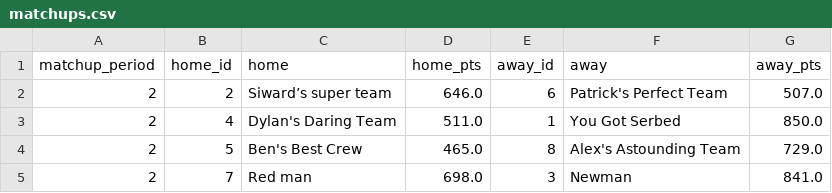
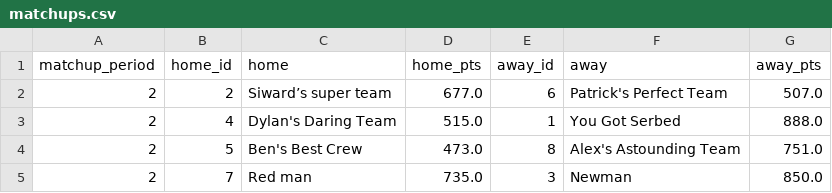
Before and after one commit to luke8mcm/blue-ballers-relay, a CSV file: data/matchups.csv, drawn as a sheet.

```diff
--- a/data/matchups.csv
+++ b/data/matchups.csv
@@ -1,5 +1,5 @@
 matchup_period,home_id,home,home_pts,away_id,away,away_pts
-2,2,Siward’s super team ,646.0,6,Patrick's Perfect Team,507.0
-2,4,Dylan's Daring Team,511.0,1,You Got Serbed,850.0
-2,5,Ben's Best Crew,465.0,8,Alex's Astounding Team,729.0
-2,7,Red man,698.0,3,Newman,841.0
+2,2,Siward’s super team ,677.0,6,Patrick's Perfect Team,507.0
+2,4,Dylan's Daring Team,515.0,1,You Got Serbed,888.0
+2,5,Ben's Best Crew,473.0,8,Alex's Astounding Team,751.0
+2,7,Red man,735.0,3,Newman,850.0
```
Also changed, not shown: data/free_agents.csv, data/rosters.csv, 1 other file.
